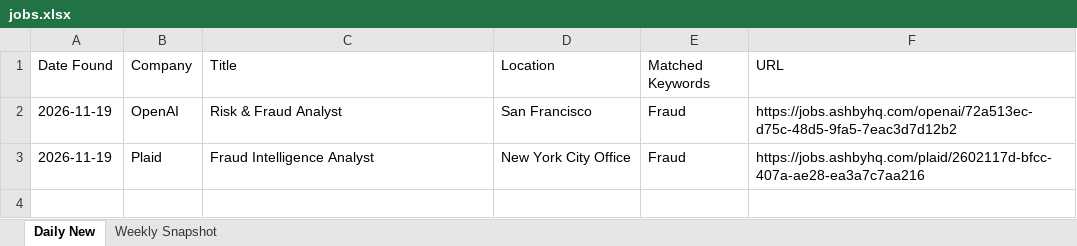
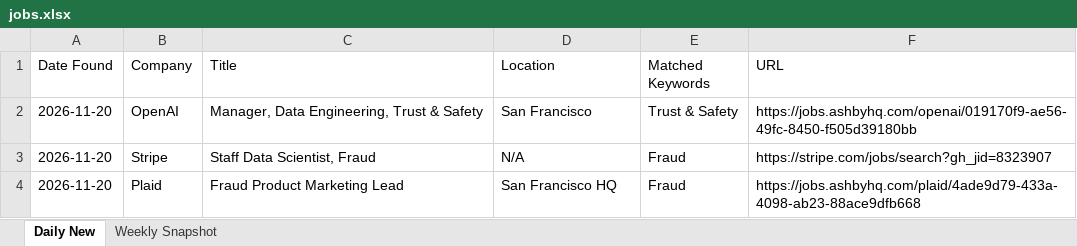
Before and after one commit to Aaradhyaa717/JobAgent, an Excel workbook: data/jobs.xlsx, sheet Daily New, drawn as a sheet; values as stored, in another font and other column widths than the file's, no borders; addresses are those after the commit; the diff names each change by its address in the sheet, - before the commit and + after, or states it on an @@ line.

```diff
--- a/data/jobs.xlsx (sheet Daily New)
+++ b/data/jobs.xlsx (sheet Daily New)
-A2 (Date Found): 2026-11-19
+A2 (Date Found): 2026-11-20
-C2 (Title): Risk & Fraud Analyst
+C2 (Title): Manager, Data Engineering, Trust & Safety
-E2 (Matched Keywords): Fraud
+E2 (Matched Keywords): Trust & Safety
-F2 (URL): https://jobs.ashbyhq.com/openai/72a513ec-d75c-48d5-9fa5-7eac3d7d12b2
+F2 (URL): https://jobs.ashbyhq.com/openai/019170f9-ae56-49fc-8450-f505d39180bb
+row 3: 2026-11-20 | Stripe | Staff Data Scientist, Fraud | N/A | Fraud | https://stripe.com/jobs/search?gh_jid=8323907
-A4 (Date Found): 2026-11-19
+A4 (Date Found): 2026-11-20
-C4 (Title): Fraud Intelligence Analyst
+C4 (Title): Fraud Product Marketing Lead
-D4 (Location): New York City Office
+D4 (Location): San Francisco HQ
-F4 (URL): https://jobs.ashbyhq.com/plaid/2602117d-bfcc-407a-ae28-ea3a7c7aa216
+F4 (URL): https://jobs.ashbyhq.com/plaid/4ade9d79-433a-4098-ab23-88ace9dfb668
```
Also changed, not shown: 1 other file.
